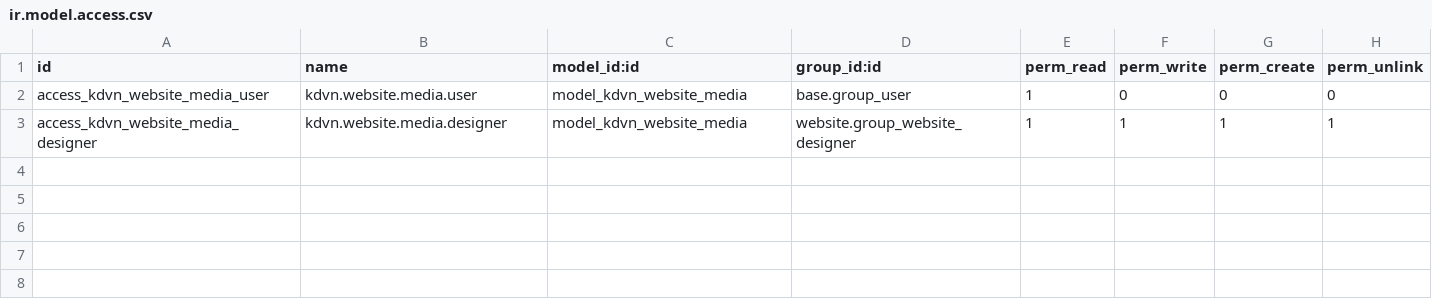
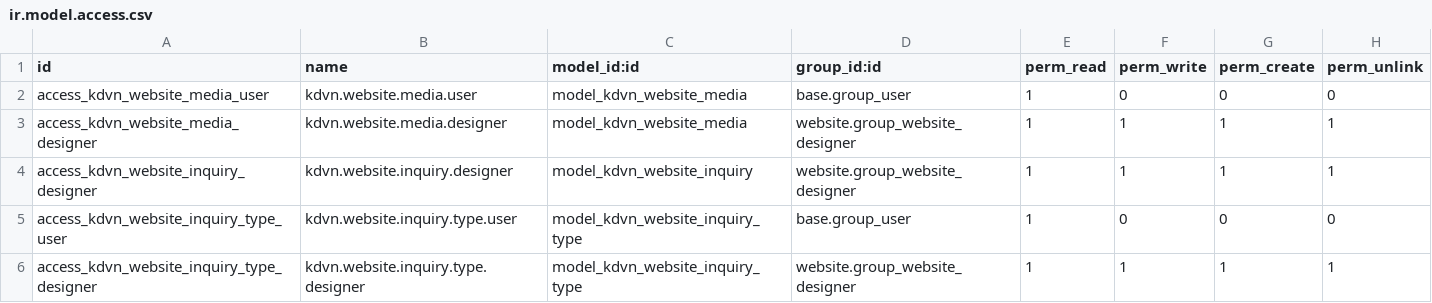
Before and after one commit to thanhacun/odoo19, a CSV file: addons/kdvn_website/security/ir.model.access.csv, drawn as a sheet.

```diff
--- a/addons/kdvn_website/security/ir.model.access.csv
+++ b/addons/kdvn_website/security/ir.model.access.csv
@@ -3 +3,4 @@ access_kdvn_website_media_user,kdvn.website.media.user,model_kdvn_website_media,
 access_kdvn_website_media_designer,kdvn.website.media.designer,model_kdvn_website_media,website.group_website_designer,1,1,1,1
+access_kdvn_website_inquiry_designer,kdvn.website.inquiry.designer,model_kdvn_website_inquiry,website.group_website_designer,1,1,1,1
+access_kdvn_website_inquiry_type_user,kdvn.website.inquiry.type.user,model_kdvn_website_inquiry_type,base.group_user,1,0,0,0
+access_kdvn_website_inquiry_type_designer,kdvn.website.inquiry.type.designer,model_kdvn_website_inquiry_type,website.group_website_designer,1,1,1,1
```
Also changed, not shown: design/kdvn_website/menus/menus.csv, 34 other files.
